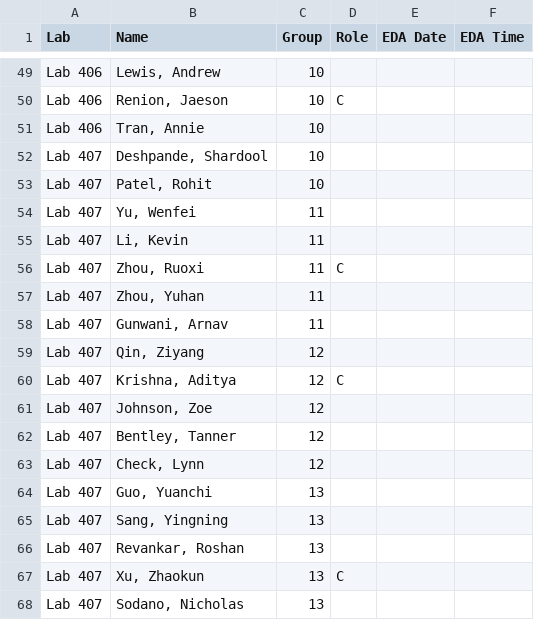
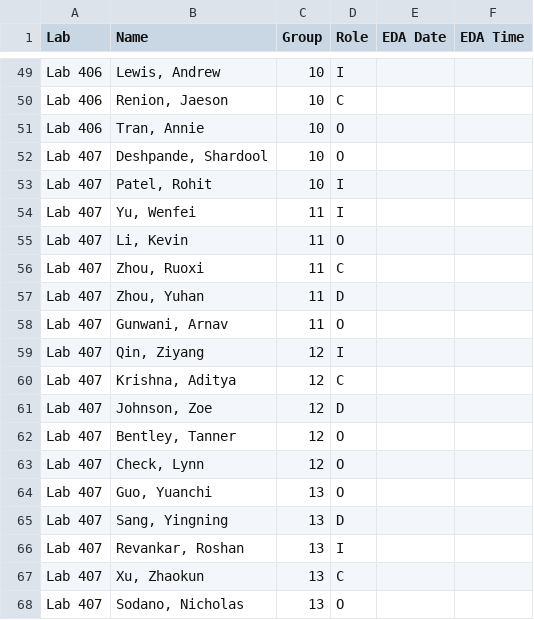
Before and after one commit to SuperMarioGiacomazzo/STOR320_WEBSITE, a CSV file: Group Assignments/STOR320.002 Group Assignments.csv, drawn as a sheet; only a part is shown, gaps mark what is left out; the diff covers the shown part only; the diff names each change by its address in the sheet, - before the commit and + after, or states it on an @@ line.

```diff
--- a/Group Assignments/STOR320.002 Group Assignments.csv
+++ b/Group Assignments/STOR320.002 Group Assignments.csv
-D49 (Role): (empty)
+D49 (Role): I
-D51:D52 (Role): (empty)
+D51:D52 (Role): O
-D53:D54 (Role): (empty)
+D53:D54 (Role): I
-D55 (Role): (empty)
+D55 (Role): O
-D57 (Role): (empty)
+D57 (Role): D
-D58 (Role): (empty)
+D58 (Role): O
-D59 (Role): (empty)
+D59 (Role): I
-D61 (Role): (empty)
+D61 (Role): D
-D62:D64 (Role): (empty)
+D62:D64 (Role): O
-D65 (Role): (empty)
+D65 (Role): D
-D66 (Role): (empty)
+D66 (Role): I
-D68 (Role): (empty)
+D68 (Role): O
```
Also changed, not shown: 34 edited cells elsewhere in this file, Group Assignments/STOR520.001 Group Assignments - 2.csv, 1 other file.
